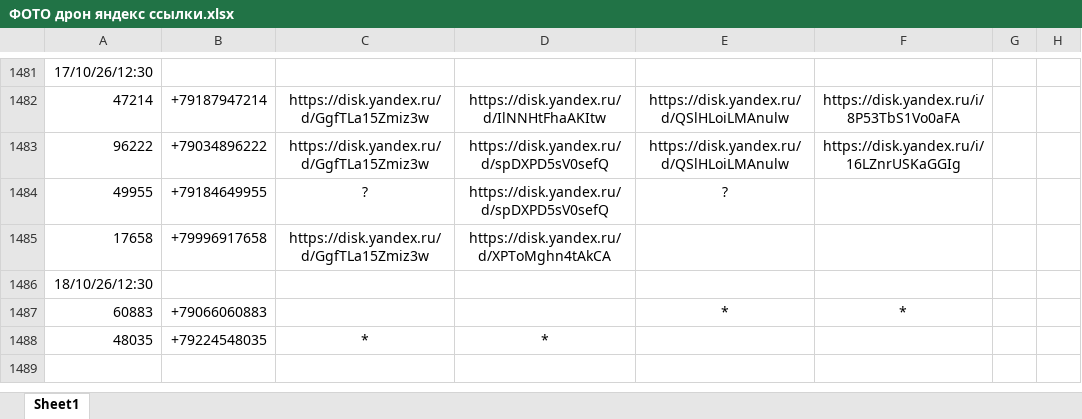
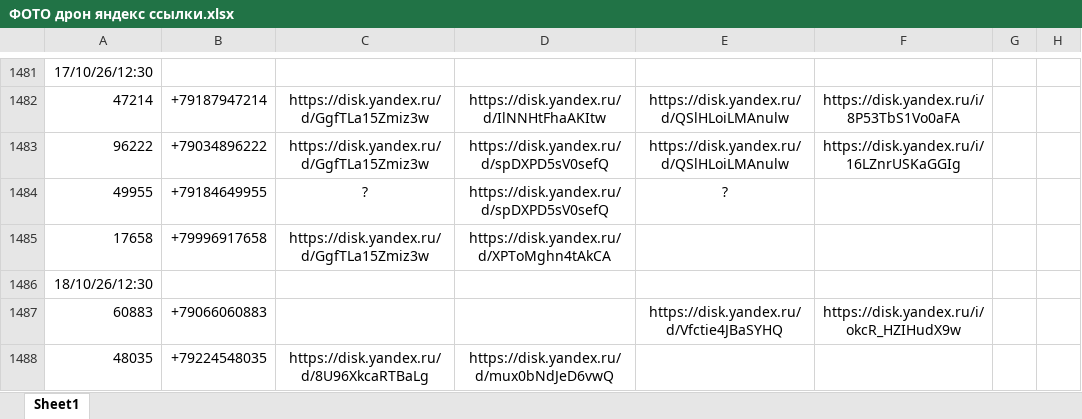
Before and after one commit to janasasha07-collab/photo, an Excel workbook: ФОТО дрон яндекс ссылки.xlsx, sheet Sheet1, drawn as a sheet; only a part is shown, gaps mark what is left out; values as stored, in another font and other column widths than the file's, no borders; the diff names each change by its address in the sheet, - before the commit and + after, or states it on an @@ line.

Commit message:
Add files via upload

```diff
--- a/ФОТО дрон яндекс ссылки.xlsx (sheet Sheet1)
+++ b/ФОТО дрон яндекс ссылки.xlsx (sheet Sheet1)
-E1487: *
+E1487: https://disk.yandex.ru/d/Vfctie4JBaSYHQ
-F1487: *
+F1487: https://disk.yandex.ru/i/okcR_HZIHudX9w
-C1488: *
+C1488: https://disk.yandex.ru/d/8U96XkcaRTBaLg
-D1488: *
+D1488: https://disk.yandex.ru/d/mux0bNdJeD6vwQ
```
